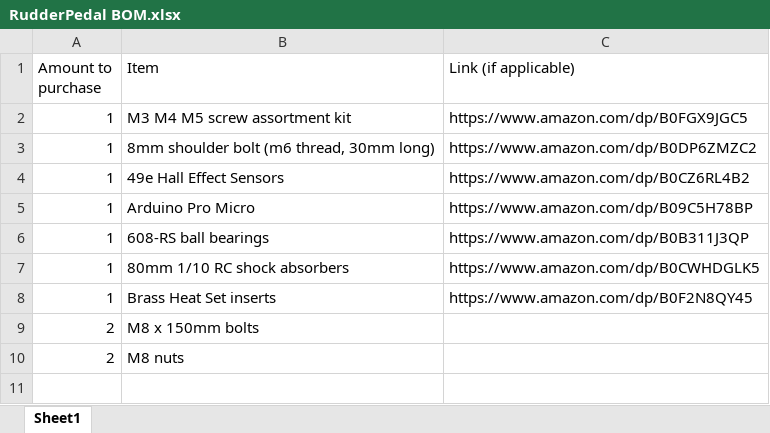
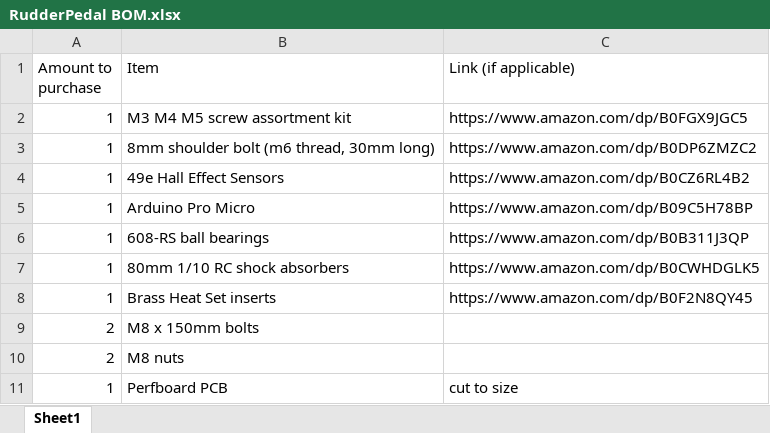
Before and after one commit to cmdrscotty/Rudder_Pedals, an Excel workbook: RudderPedal BOM.xlsx, sheet Sheet1, drawn as a sheet; values as stored, in another font and other column widths than the file's, no borders; the diff names each change by its address in the sheet, - before the commit and + after, or states it on an @@ line.

Commit message:
update BOM

```diff
--- a/RudderPedal BOM.xlsx (sheet Sheet1)
+++ b/RudderPedal BOM.xlsx (sheet Sheet1)
+row 11: 1 | Perfboard PCB | cut to size
```
